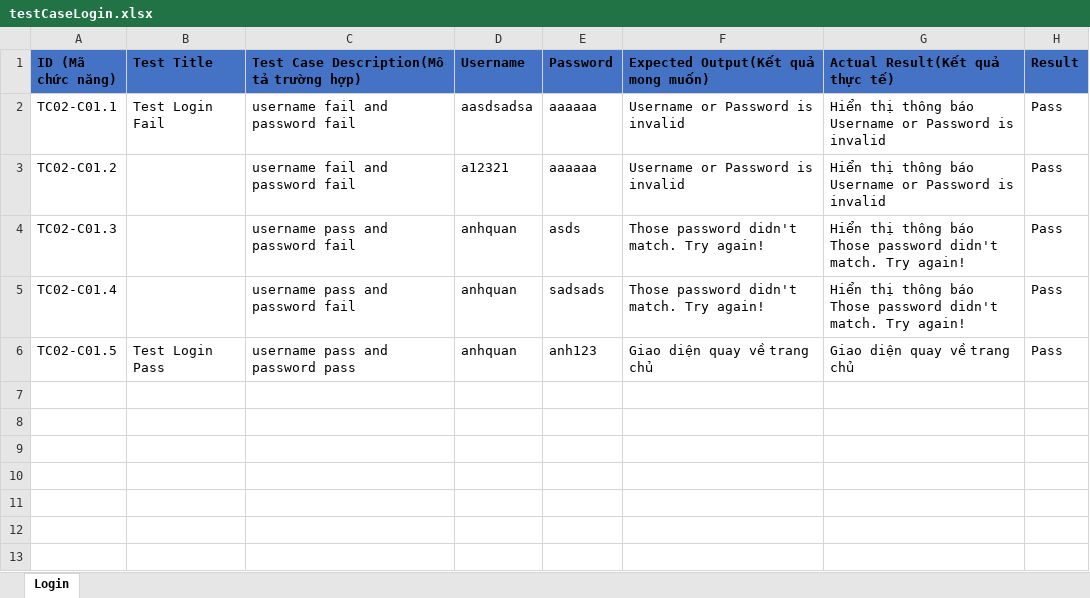
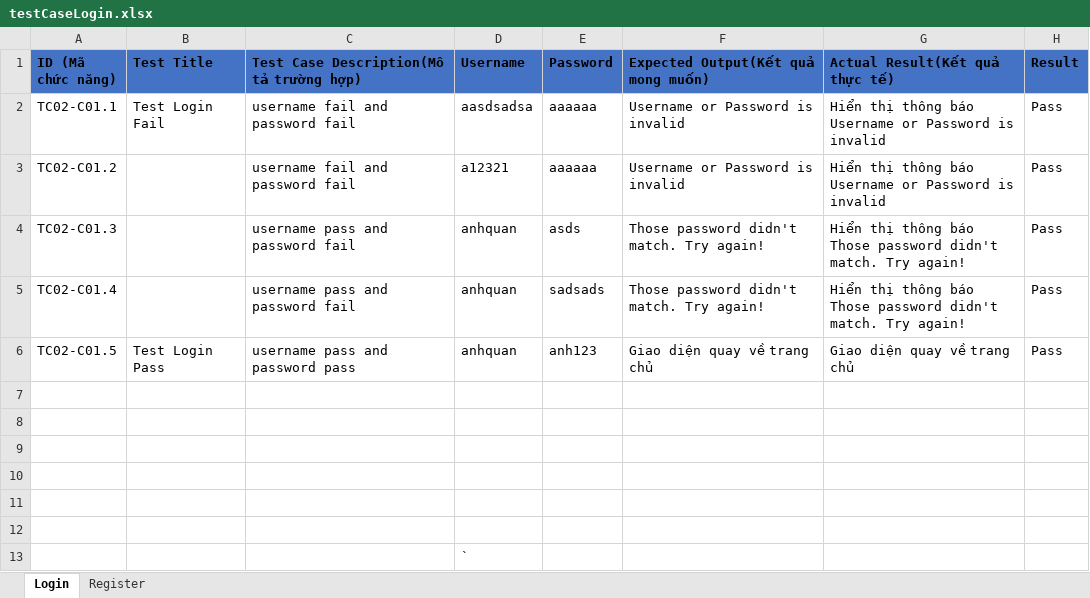
Before and after one commit to ntva15z/SOF304-AutomationTesting, an Excel workbook: excel/testCaseLogin.xlsx, sheet Login, drawn as a sheet; values as stored, in another font and other column widths than the file's, no borders; the diff names each change by its address in the sheet, - before the commit and + after, or states it on an @@ line.

```diff
--- a/excel/testCaseLogin.xlsx (sheet Login)
+++ b/excel/testCaseLogin.xlsx (sheet Login)
+sheet tab: Register
+row 7: (empty)
+row 8: (empty)
+row 9: (empty)
+row 10: (empty)
+row 11: (empty)
+row 12: (empty)
+row 13:  |  |  | `
```
Also changed, not shown: 7 other files.
